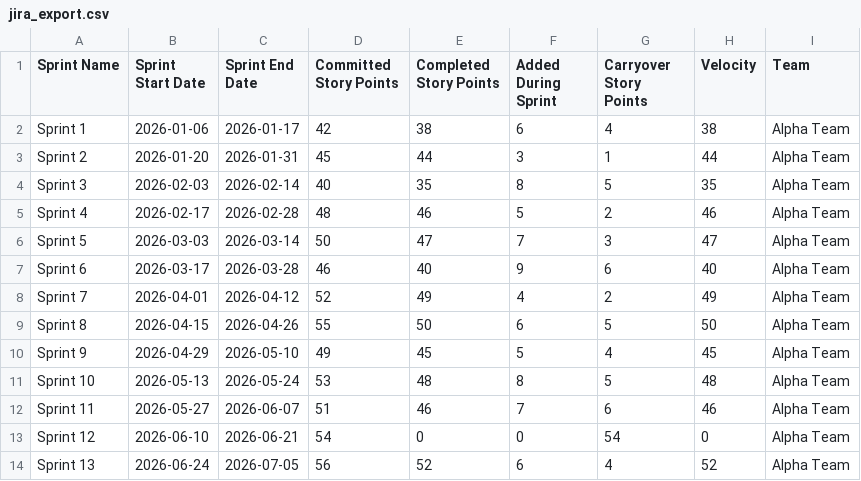
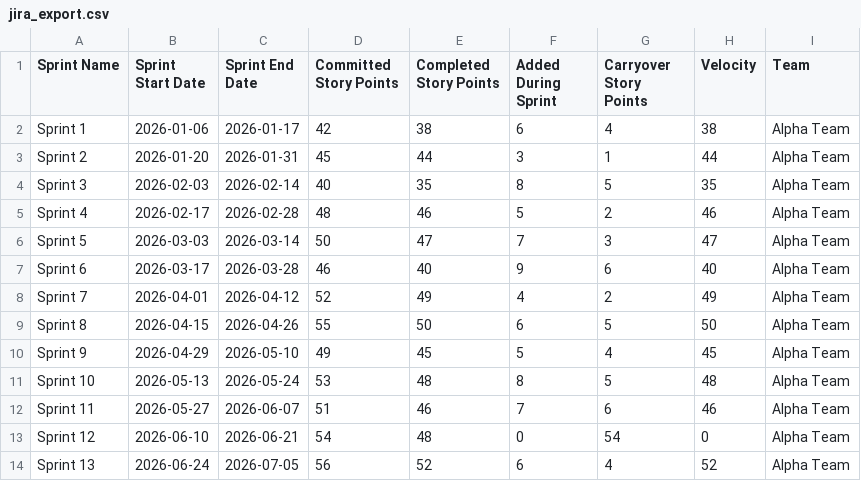
Before and after one commit to cybuletz/GenAI-PM-ToolKit, a CSV file: demo-data/scrum-master-metrics/jira_export.csv, drawn as a sheet.

Commit message:
Update jira_export.csv

```diff
--- a/demo-data/scrum-master-metrics/jira_export.csv
+++ b/demo-data/scrum-master-metrics/jira_export.csv
@@ -12,3 +12,3 @@ Sprint 10,2026-05-13,2026-05-24,53,48,8,5,48,Alpha Team
 Sprint 11,2026-05-27,2026-06-07,51,46,7,6,46,Alpha Team
-Sprint 12,2026-06-10,2026-06-21,54,0,0,54,0,Alpha Team
+Sprint 12,2026-06-10,2026-06-21,54,48,0,54,0,Alpha Team
 Sprint 13,2026-06-24,2026-07-05,56,52,6,4,52,Alpha Team
```
